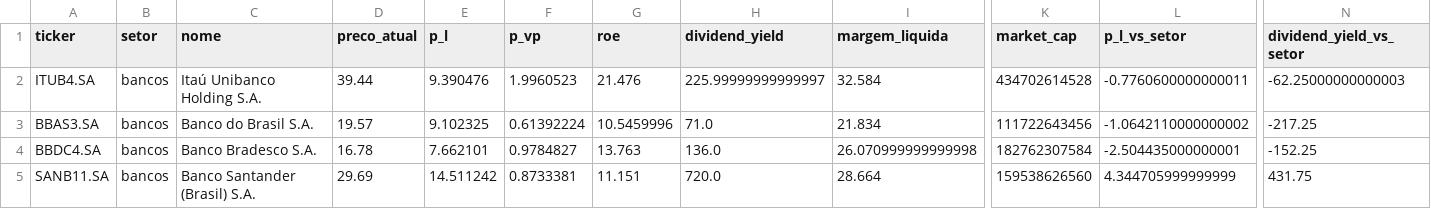
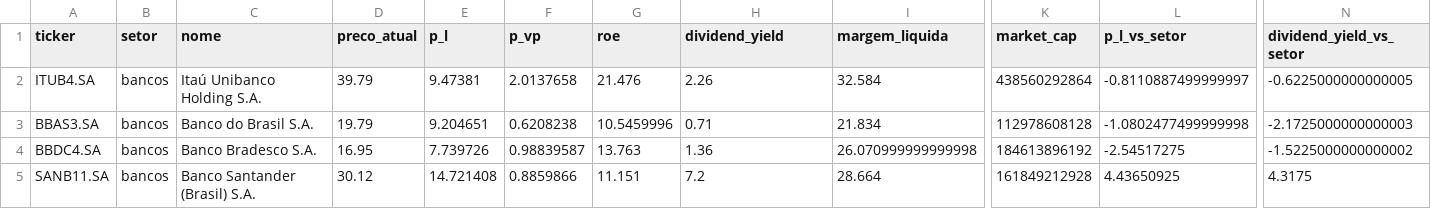
Before and after one commit to timmtimm1/mercado_financeiro, a CSV file: data/fundamentals_latest.csv, drawn as a sheet; only a part is shown, gaps mark what is left out; the diff covers the shown part only; the diff names each change by its address in the sheet, - before the commit and + after, or states it on an @@ line.

```diff
--- a/data/fundamentals_latest.csv
+++ b/data/fundamentals_latest.csv
-D2 (preco_atual): 39.44
+D2 (preco_atual): 39.79
-E2 (p_l): 9.390476
+E2 (p_l): 9.47381
-F2 (p_vp): 1.9960523
+F2 (p_vp): 2.0137658
-H2 (dividend_yield): 225.99999999999997
+H2 (dividend_yield): 2.26
-K2 (market_cap): 434702614528
+K2 (market_cap): 438560292864
-L2 (p_l_vs_setor): -0.7760600000000011
+L2 (p_l_vs_setor): -0.8110887499999997
-N2 (dividend_yield_vs_setor): -62.25000000000003
+N2 (dividend_yield_vs_setor): -0.6225000000000005
-D3 (preco_atual): 19.57
+D3 (preco_atual): 19.79
-E3 (p_l): 9.102325
+E3 (p_l): 9.204651
-F3 (p_vp): 0.61392224
+F3 (p_vp): 0.6208238
-H3 (dividend_yield): 71.0
+H3 (dividend_yield): 0.71
-K3 (market_cap): 111722643456
+K3 (market_cap): 112978608128
-L3 (p_l_vs_setor): -1.0642110000000002
+L3 (p_l_vs_setor): -1.0802477499999998
-N3 (dividend_yield_vs_setor): -217.25
+N3 (dividend_yield_vs_setor): -2.1725000000000003
-D4 (preco_atual): 16.78
+D4 (preco_atual): 16.95
-E4 (p_l): 7.662101
+E4 (p_l): 7.739726
-F4 (p_vp): 0.9784827
+F4 (p_vp): 0.98839587
-H4 (dividend_yield): 136.0
+H4 (dividend_yield): 1.36
-K4 (market_cap): 182762307584
+K4 (market_cap): 184613896192
-L4 (p_l_vs_setor): -2.504435000000001
+L4 (p_l_vs_setor): -2.54517275
-N4 (dividend_yield_vs_setor): -152.25
+N4 (dividend_yield_vs_setor): -1.5225000000000002
-D5 (preco_atual): 29.69
+D5 (preco_atual): 30.12
-E5 (p_l): 14.511242
+E5 (p_l): 14.721408
-F5 (p_vp): 0.8733381
+F5 (p_vp): 0.8859866
-H5 (dividend_yield): 720.0
+H5 (dividend_yield): 7.2
-K5 (market_cap): 159538626560
+K5 (market_cap): 161849212928
-L5 (p_l_vs_setor): 4.344705999999999
+L5 (p_l_vs_setor): 4.43650925
-N5 (dividend_yield_vs_setor): 431.75
+N5 (dividend_yield_vs_setor): 4.3175
```
Also changed, not shown: 108 edited cells elsewhere in this file, data/quotes_history.csv, 7 other files.
